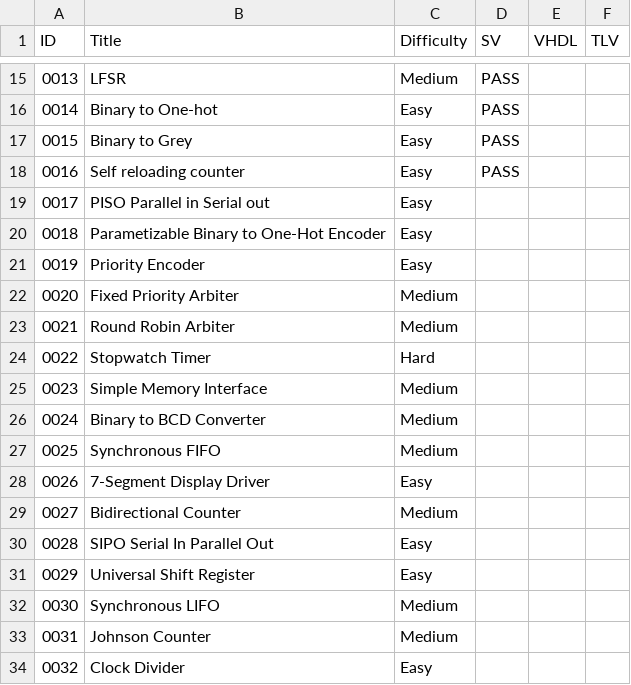
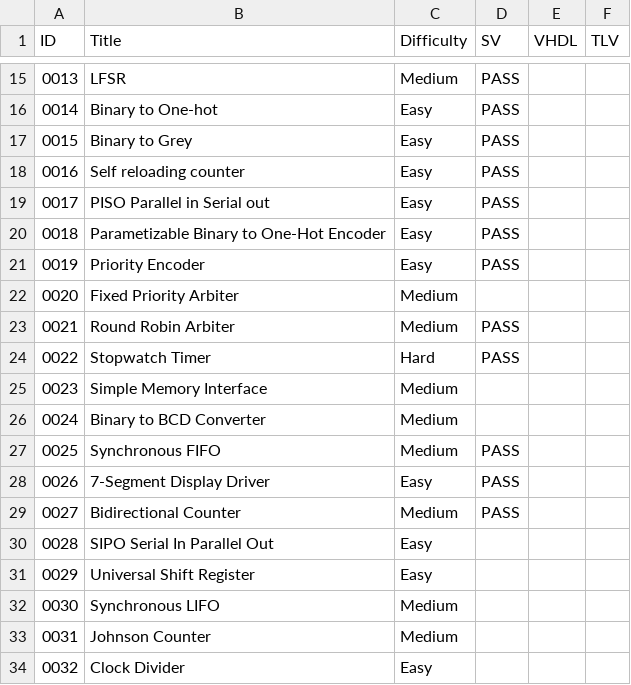
Before and after one commit to Daksh28M/MakerCode_RTLChallenge_Daily, a CSV file: rtl_challenge_db.csv, drawn as a sheet; only a part is shown, gaps mark what is left out.

```diff
--- a/rtl_challenge_db.csv
+++ b/rtl_challenge_db.csv
@@ -18,13 +18,13 @@ ID,Title,Difficulty,SV,VHDL,TLV
 0016,Self reloading counter,Easy,PASS,,
-0017,PISO Parallel in Serial out,Easy,,,
-0018,Parametizable Binary to One-Hot Encoder,Easy,,,
-0019,Priority Encoder,Easy,,,
+0017,PISO Parallel in Serial out,Easy,PASS,,
+0018,Parametizable Binary to One-Hot Encoder,Easy,PASS,,
+0019,Priority Encoder,Easy,PASS,,
 0020,Fixed Priority Arbiter,Medium,,,
-0021,Round Robin Arbiter,Medium,,,
-0022,Stopwatch Timer,Hard,,,
+0021,Round Robin Arbiter,Medium,PASS,,
+0022,Stopwatch Timer,Hard,PASS,,
 0023,Simple Memory Interface,Medium,,,
 0024,Binary to BCD Converter,Medium,,,
-0025,Synchronous FIFO,Medium,,,
-0026,7-Segment Display Driver,Easy,,,
-0027,Bidirectional Counter,Medium,,,
+0025,Synchronous FIFO,Medium,PASS,,
+0026,7-Segment Display Driver,Easy,PASS,,
+0027,Bidirectional Counter,Medium,PASS,,
 0028,SIPO Serial In Parallel Out,Easy,,,
```
Also changed, not shown: 19 other files.
